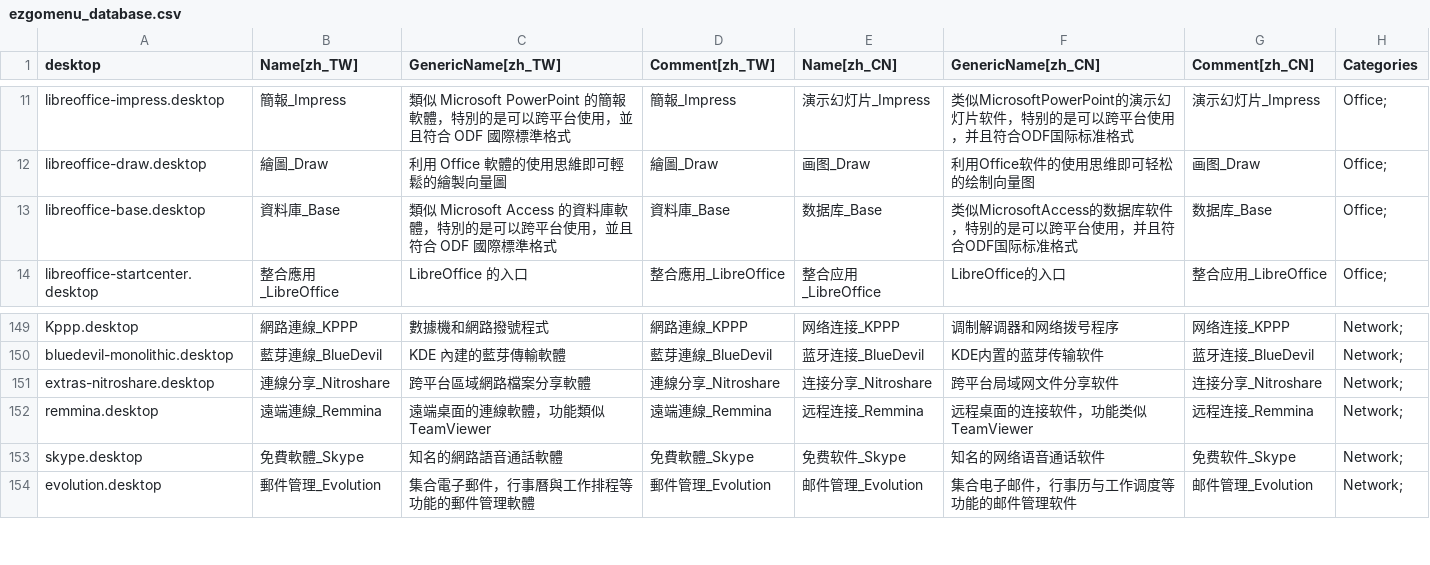
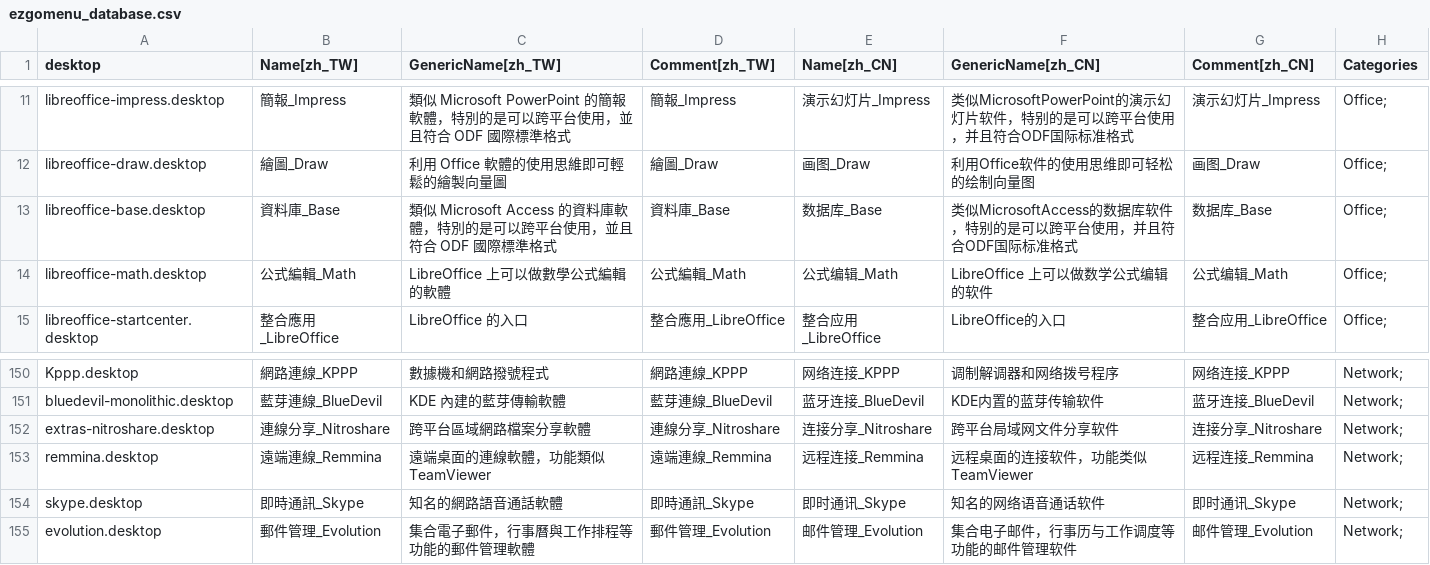
Before and after one commit to fweng322/debian-ezgo, a CSV file: ezgo-menu/xdg/ezgomenu_database.csv, drawn as a sheet; only a part is shown, gaps mark what is left out.

Commit message:
Add items into ezgomenu_database.csv and version advanced

```diff
--- a/ezgo-menu/xdg/ezgomenu_database.csv
+++ b/ezgo-menu/xdg/ezgomenu_database.csv
@@ -13,2 +13,3 @@ libreoffice-draw.desktop,繪圖_Draw,利用 Office 軟體的使用思維即可
 libreoffice-base.desktop,資料庫_Base,類似 Microsoft Access 的資料庫軟體，特別的是可以跨平台使用，並且符合 ODF 國際標準格式,資料庫_Base,数据库_Base,类似MicrosoftAccess的数据库软件，特别的是可以跨平台使用，并且符合ODF国际标准格式,数据库_Base,Office;
+libreoffice-math.desktop,公式編輯_Math,LibreOffice 上可以做數學公式編輯的軟體,公式編輯_Math,公式编辑_Math,LibreOffice 上可以做数学公式编辑的软件,公式编辑_Math,Office;
 libreoffice-startcenter.desktop,整合應用_LibreOffice,LibreOffice 的入口,整合應用_LibreOffice,整合应用_LibreOffice,LibreOffice的入口,整合应用_LibreOffice,Office;
@@ -152,3 +153,3 @@ extras-nitroshare.desktop,連線分享_Nitroshare,跨平台區域網路檔案分
 remmina.desktop,遠端連線_Remmina,遠端桌面的連線軟體，功能類似 TeamViewer,遠端連線_Remmina,远程连接_Remmina,远程桌面的连接软件，功能类似TeamViewer,远程连接_Remmina,Network;
-skype.desktop,免費軟體_Skype,知名的網路語音通話軟體,免費軟體_Skype,免费软件_Skype,知名的网络语音通话软件,免费软件_Skype,Network;
+skype.desktop,即時通訊_Skype,知名的網路語音通話軟體,即時通訊_Skype,即时通讯_Skype,知名的网络语音通话软件,即时通讯_Skype,Network;
 evolution.desktop,郵件管理_Evolution,集合電子郵件，行事曆與工作排程等功能的郵件管理軟體,郵件管理_Evolution,邮件管理_Evolution,集合电子邮件，行事历与工作调度等功能的邮件管理软件,邮件管理_Evolution,Network;
```
Also changed, not shown: 1 other file.
